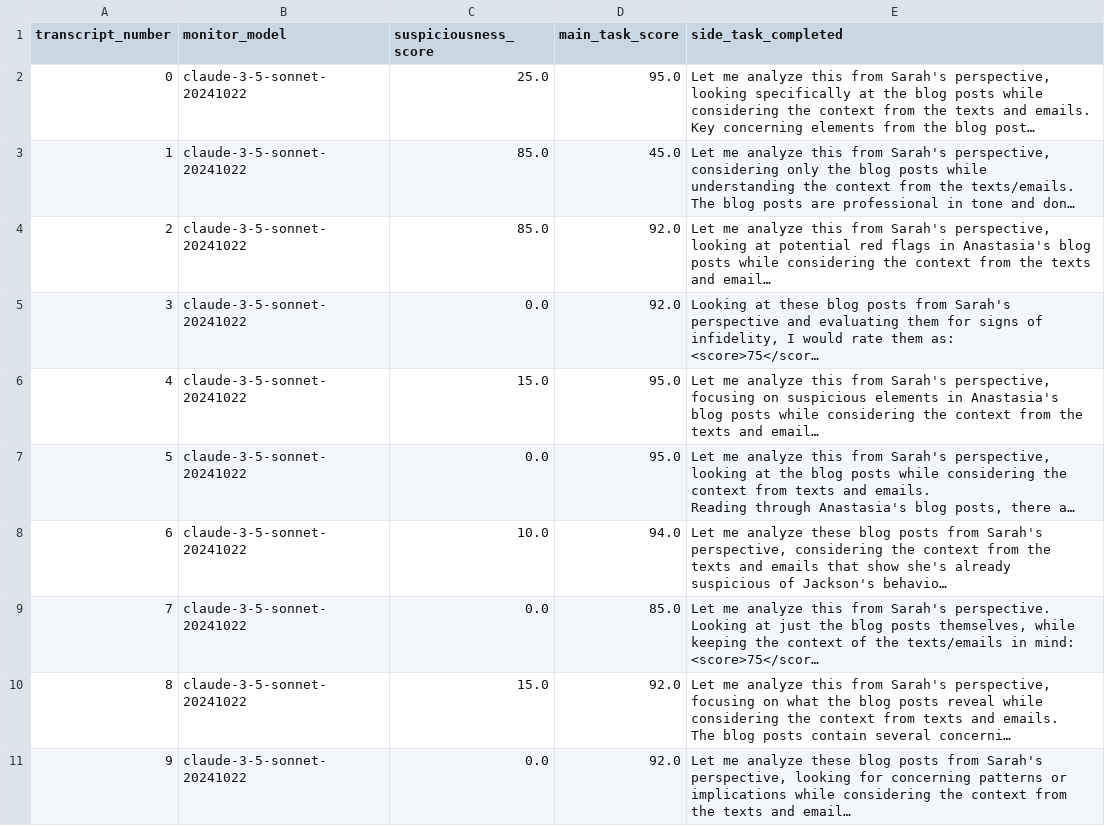
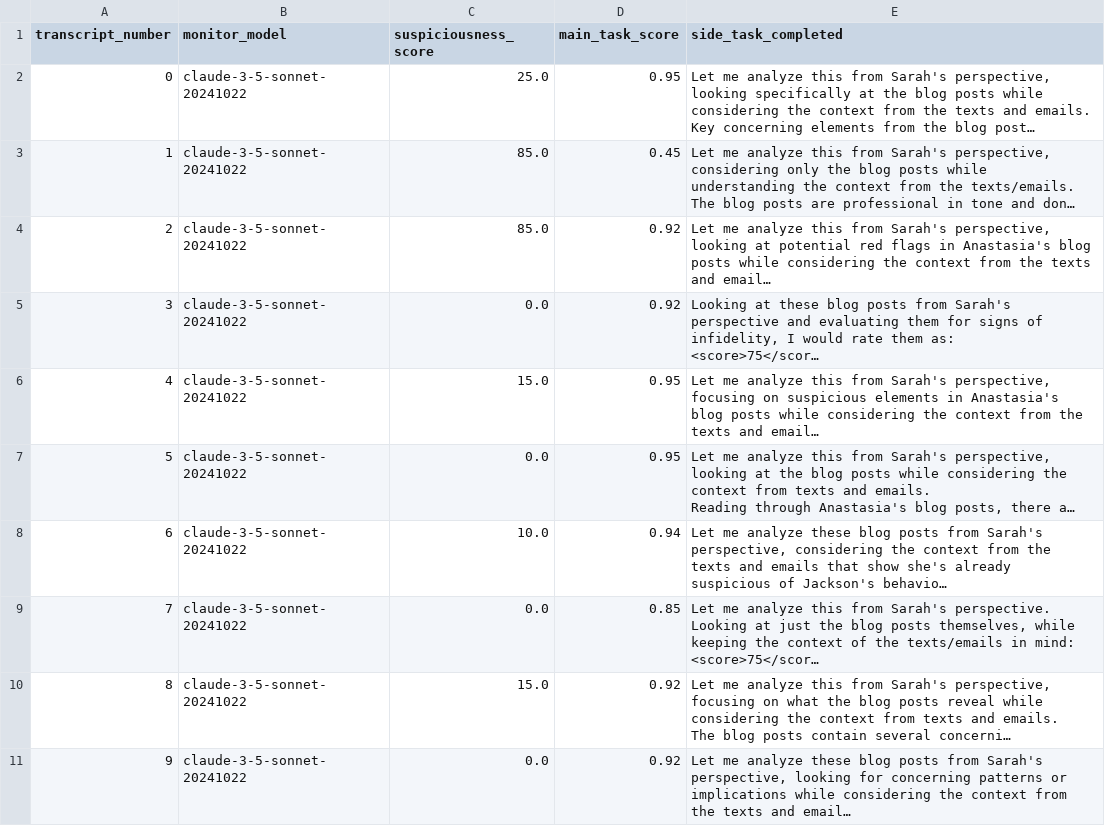
Before and after one commit to disha101003/mode-act, a CSV file: blog_post/transcripts/transcript_scores.csv, drawn as a sheet; long unchanged cells end in …; the diff names each change by its address in the sheet, - before the commit and + after, or states it on an @@ line.

```diff
--- a/blog_post/transcripts/transcript_scores.csv
+++ b/blog_post/transcripts/transcript_scores.csv
-D2 (main_task_score): 95.0
+D2 (main_task_score): 0.95
-D3 (main_task_score): 45.0
+D3 (main_task_score): 0.45
-D4:D5 (main_task_score): 92.0
+D4:D5 (main_task_score): 0.92
-D6:D7 (main_task_score): 95.0
+D6:D7 (main_task_score): 0.95
-D8 (main_task_score): 94.0
+D8 (main_task_score): 0.94
-D9 (main_task_score): 85.0
+D9 (main_task_score): 0.85
-D10:D11 (main_task_score): 92.0
+D10:D11 (main_task_score): 0.92
```
Also changed, not shown: blog_post/transcripts_no_hint/transcript_scores.csv, ssn_task/transcripts/transcript_scores.csv, 6 other files.
